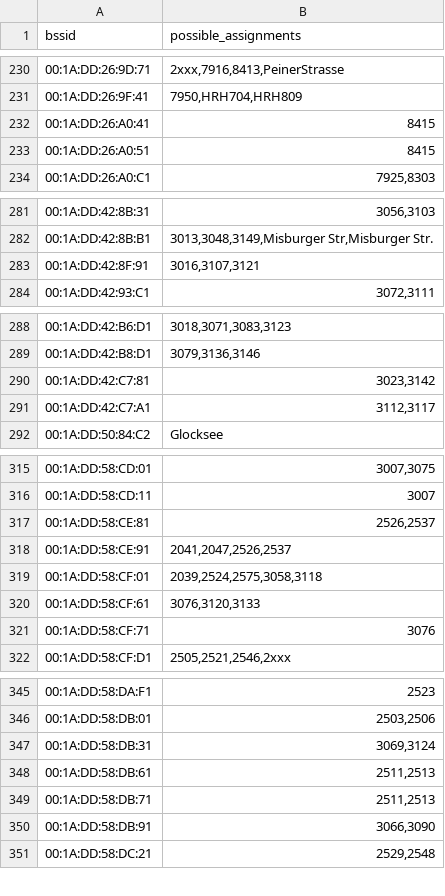
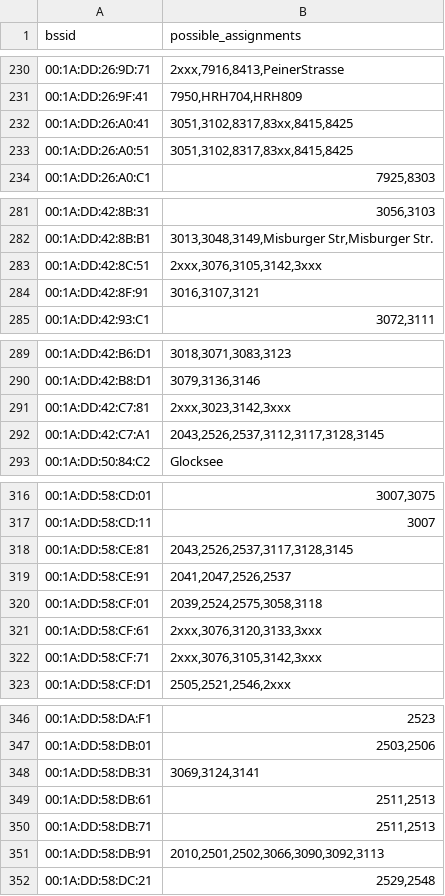
Before and after one commit to MrKrisKrisu/Public-transport-tracking-data, a CSV file: unsorted assignments.csv, drawn as a sheet; only a part is shown, gaps mark what is left out; the diff covers the shown part only.

```diff
--- a/unsorted assignments.csv
+++ b/unsorted assignments.csv
@@ -231,4 +231,4 @@ bssid,possible_assignments
 00:1A:DD:26:9F:41,"7950,HRH704,HRH809"
-00:1A:DD:26:A0:41,8415
-00:1A:DD:26:A0:51,8415
+00:1A:DD:26:A0:41,"3051,3102,8317,83xx,8415,8425"
+00:1A:DD:26:A0:51,"3051,3102,8317,83xx,8415,8425"
 00:1A:DD:26:A0:C1,"7925,8303"
@@ -282,2 +282,3 @@ bssid,possible_assignments
 00:1A:DD:42:8B:B1,"3013,3048,3149,Misburger Str,Misburger Str."
+00:1A:DD:42:8C:51,"2xxx,3076,3105,3142,3xxx"
 00:1A:DD:42:8F:91,"3016,3107,3121"
@@ -289,4 +290,4 @@ bssid,possible_assignments
 00:1A:DD:42:B8:D1,"3079,3136,3146"
-00:1A:DD:42:C7:81,"3023,3142"
-00:1A:DD:42:C7:A1,"3112,3117"
+00:1A:DD:42:C7:81,"2xxx,3023,3142,3xxx"
+00:1A:DD:42:C7:A1,"2043,2526,2537,3112,3117,3128,3145"
 00:1A:DD:50:84:C2,Glocksee
@@ -316,7 +317,7 @@ bssid,possible_assignments
 00:1A:DD:58:CD:11,3007
-00:1A:DD:58:CE:81,"2526,2537"
+00:1A:DD:58:CE:81,"2043,2526,2537,3117,3128,3145"
 00:1A:DD:58:CE:91,"2041,2047,2526,2537"
 00:1A:DD:58:CF:01,"2039,2524,2575,3058,3118"
-00:1A:DD:58:CF:61,"3076,3120,3133"
-00:1A:DD:58:CF:71,3076
+00:1A:DD:58:CF:61,"2xxx,3076,3120,3133,3xxx"
+00:1A:DD:58:CF:71,"2xxx,3076,3105,3142,3xxx"
 00:1A:DD:58:CF:D1,"2505,2521,2546,2xxx"
@@ -346,6 +347,6 @@ bssid,possible_assignments
 00:1A:DD:58:DB:01,"2503,2506"
-00:1A:DD:58:DB:31,"3069,3124"
+00:1A:DD:58:DB:31,"3069,3124,3141"
 00:1A:DD:58:DB:61,"2511,2513"
 00:1A:DD:58:DB:71,"2511,2513"
-00:1A:DD:58:DB:91,"3066,3090"
+00:1A:DD:58:DB:91,"2010,2501,2502,3066,3090,3092,3113"
 00:1A:DD:58:DC:21,"2529,2548"
```
Also changed, not shown: 1 added row and 4 edited cells elsewhere in this file.
